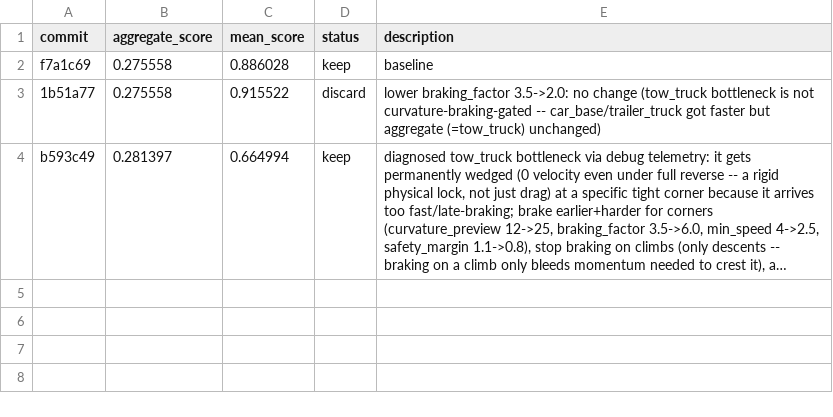
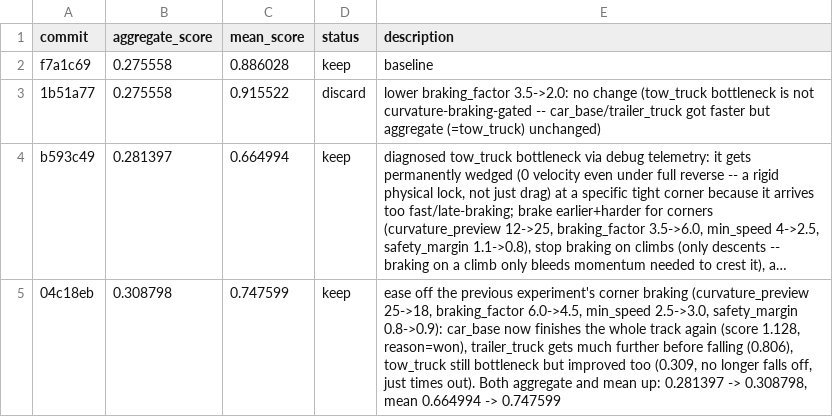
Before and after one commit to ArnaudGardille/driving-policy-autosearch, a TSV file: results.tsv, drawn as a sheet; long unchanged cells end in …; the diff names each change by its address in the sheet, - before the commit and + after, or states it on an @@ line.

Commit message:
log: keep - aggregate_score 0.308798 (was 0.281397)

```diff
--- a/results.tsv
+++ b/results.tsv
+row 5: 04c18eb | 0.308798 | 0.747599 | keep | ease off the previous experiment's corner braking (curvature_preview 25->18, braking_factor 6.0->4.5, min_speed 2.5->3.0, safety_margin 0.8->0.9): car_base now finishes the whole track again (score 1.128, reason=won), trailer_truck gets much further before falling (0.806), tow_truck still bottleneck but improved too (0.309, no longer falls off, just times out). Both aggregate and mean up: 0.281397 -> 0.308798, mean 0.664994 -> 0.747599
```
